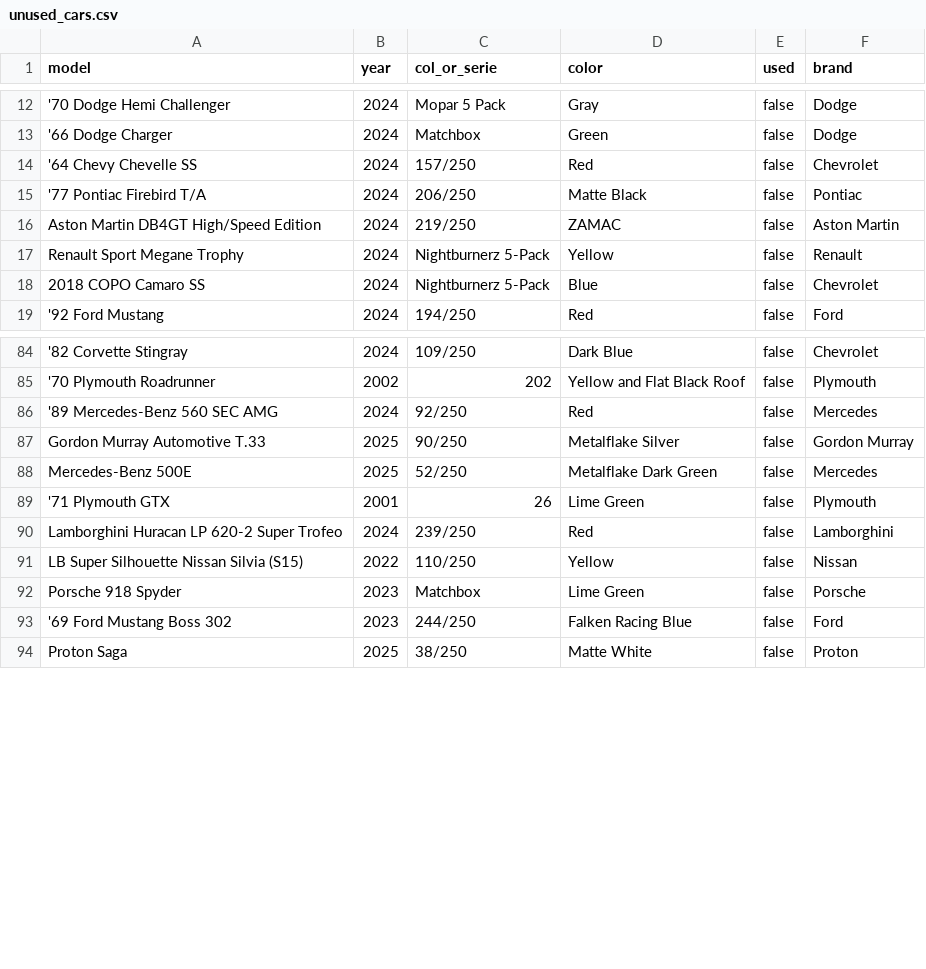
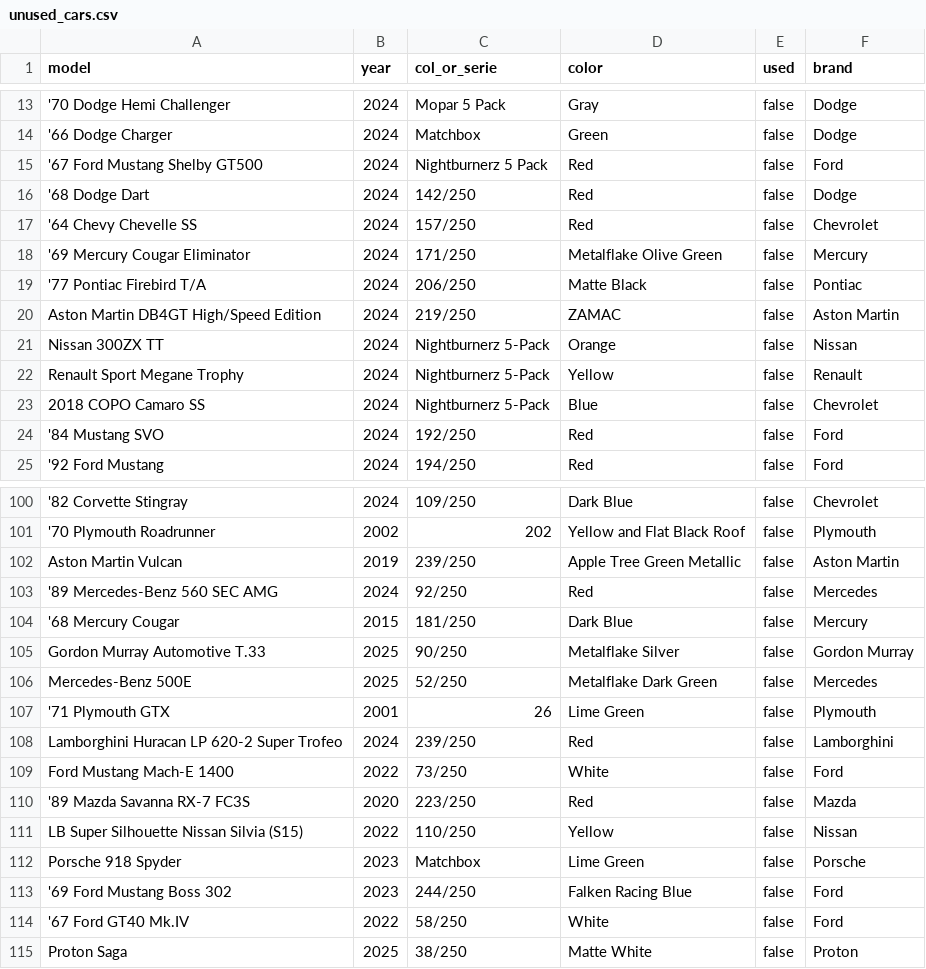
Before and after one commit to artxga/hw-mng, a CSV file: unused_cars.csv, drawn as a sheet; only a part is shown, gaps mark what is left out; the diff covers the shown part only; the diff names each change by its address in the sheet, - before the commit and + after, or states it on an @@ line.

```diff
--- a/unused_cars.csv
+++ b/unused_cars.csv
+row 15: '67 Ford Mustang Shelby GT500 | 2024 | Nightburnerz 5 Pack | Red | false | Ford
+row 16: '68 Dodge Dart | 2024 | 142/250 | Red | false | Dodge
+row 18: '69 Mercury Cougar Eliminator | 2024 | 171/250 | Metalflake Olive Green | false | Mercury
+row 21: Nissan 300ZX TT | 2024 | Nightburnerz 5-Pack | Orange | false | Nissan
+row 24: '84 Mustang SVO | 2024 | 192/250 | Red | false | Ford
+row 102: Aston Martin Vulcan | 2019 | 239/250 | Apple Tree Green Metallic | false | Aston Martin
+row 104: '68 Mercury Cougar | 2015 | 181/250 | Dark Blue | false | Mercury
+row 109: Ford Mustang Mach-E 1400 | 2022 | 73/250 | White | false | Ford
+row 110: '89 Mazda Savanna RX-7 FC3S | 2020 | 223/250 | Red | false | Mazda
+row 114: '67 Ford GT40 Mk.IV | 2022 | 58/250 | White | false | Ford
```
Also changed, not shown: 16 added rows and 2 removed rows elsewhere in this file, cars.csv, cars_sorted.csv.
